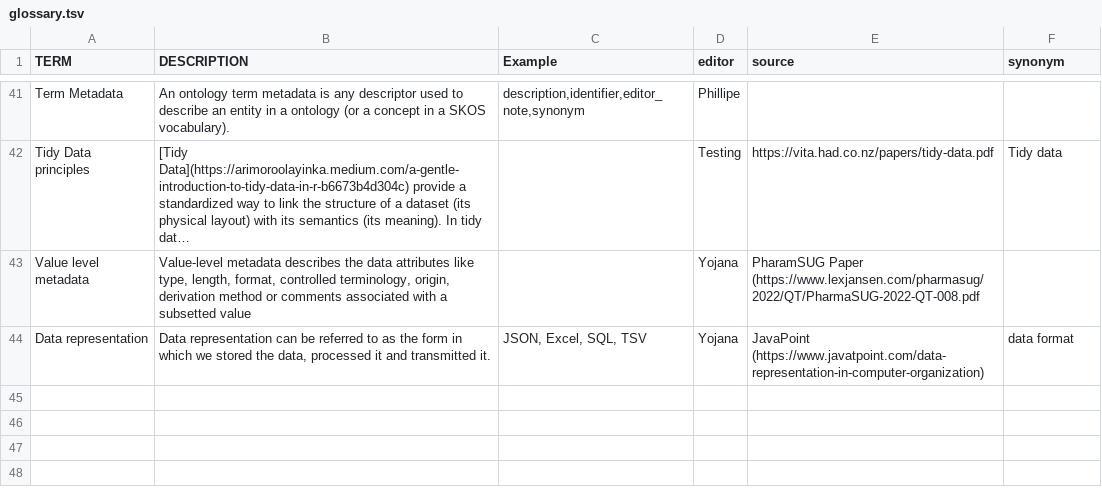
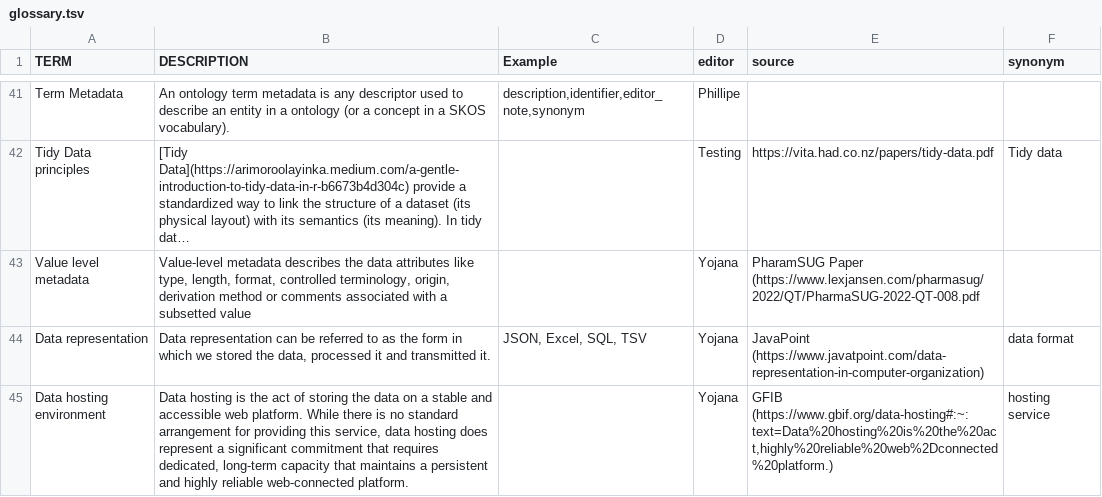
Before and after one commit to FAIRplus/Data-Maturity, a TSV file: docs/glossary.tsv, drawn as a sheet; only a part is shown, gaps mark what is left out; long unchanged cells end in ….

Commit message:
add term to glossary

```diff
--- a/docs/glossary.tsv
+++ b/docs/glossary.tsv
@@ -47 +47,2 @@ Value level metadata	Value-level metadata describes the data attributes like typ
 Data representation	Data representation can be referred to as the form in which we stored the data, processed it and transmitted it.	JSON, Excel, SQL, TSV	Yojana	JavaPoint (https://www.javatpoint.com/data-representation-in-computer-organization)	data format
+Data hosting environment	Data hosting is the act of storing the data on a stable and accessible web platform. While there is no standard arrangement for providing this service, data hosting does represent a significant commitment that requires dedicated, long-term capacity that maintains a persistent and highly reliable web-connected platform.		Yojana	GFIB (https://www.gbif.org/data-hosting#:~:text=Data%20hosting%20is%20the%20act,highly%20reliable%20web%2Dconnected%20platform.)	hosting service
```
